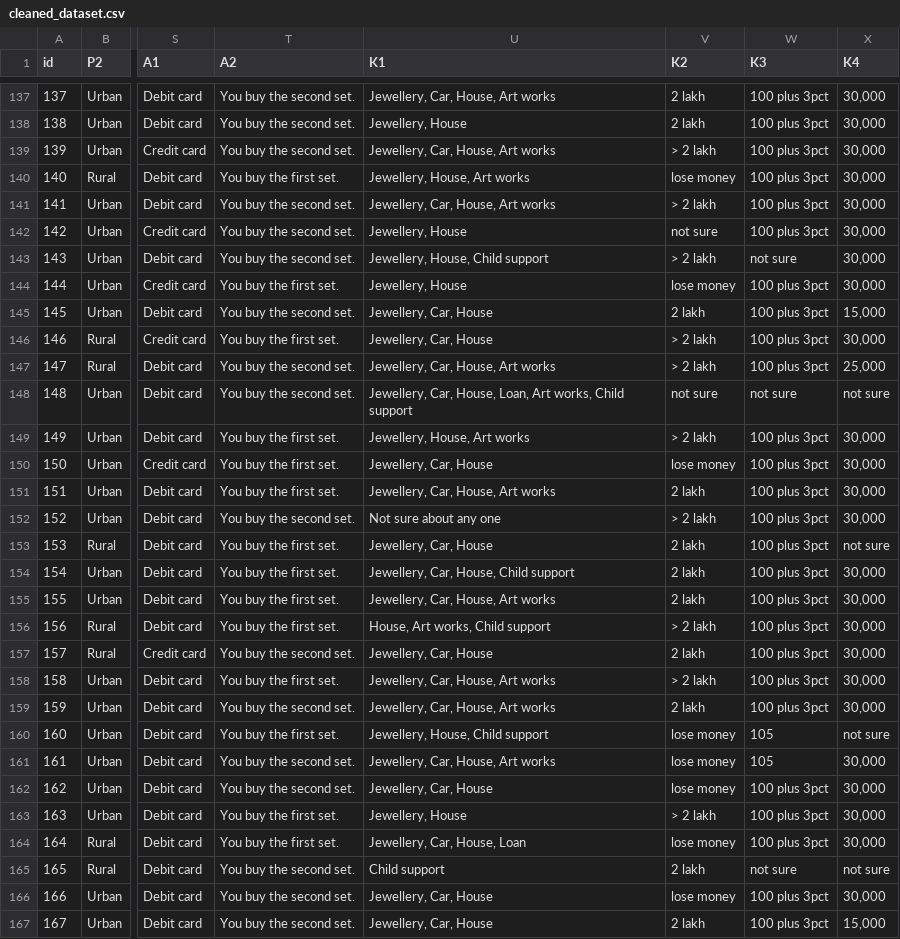
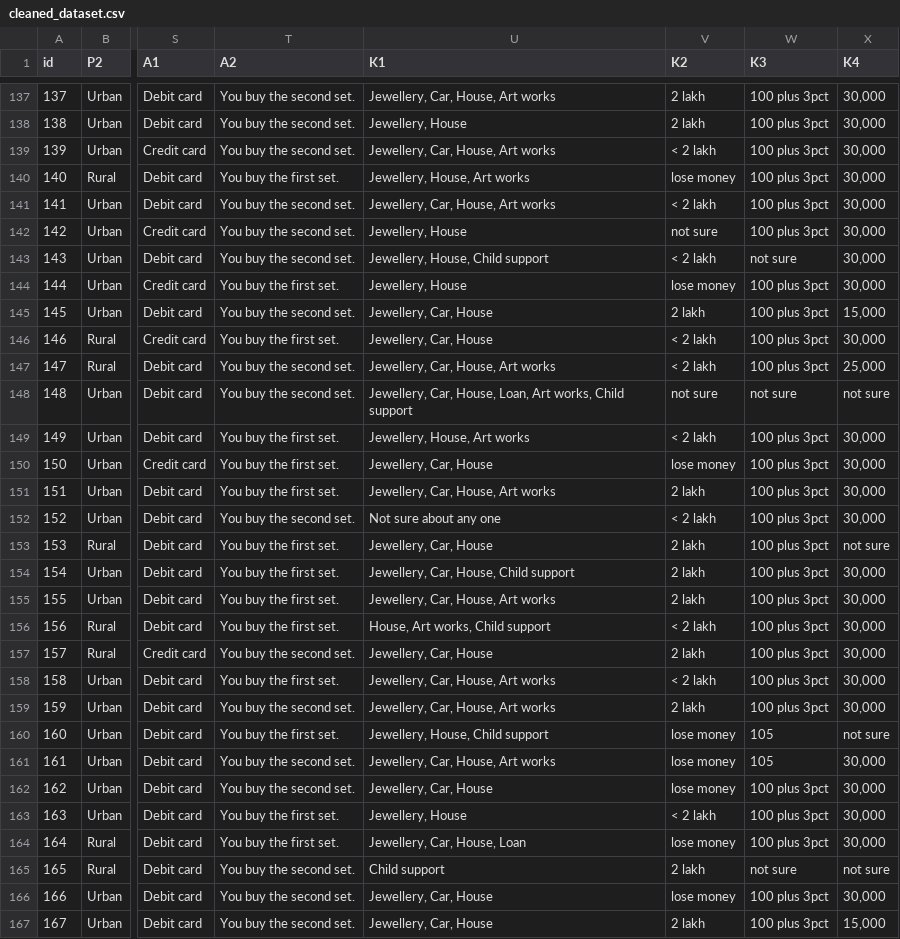
Before and after one commit to Roudranil/Financial-Literacy-project, a CSV file: cleaned_dataset.csv, drawn as a sheet; only a part is shown, gaps mark what is left out; the diff covers the shown part only; the diff names each change by its address in the sheet, - before the commit and + after, or states it on an @@ line.

```diff
--- a/cleaned_dataset.csv
+++ b/cleaned_dataset.csv
-V139 (K2): > 2 lakh
+V139 (K2): < 2 lakh
-V141 (K2): > 2 lakh
+V141 (K2): < 2 lakh
-V143 (K2): > 2 lakh
+V143 (K2): < 2 lakh
-V146:V147 (K2): > 2 lakh
+V146:V147 (K2): < 2 lakh
-V149 (K2): > 2 lakh
+V149 (K2): < 2 lakh
-V152 (K2): > 2 lakh
+V152 (K2): < 2 lakh
-V156 (K2): > 2 lakh
+V156 (K2): < 2 lakh
-V158 (K2): > 2 lakh
+V158 (K2): < 2 lakh
-V163 (K2): > 2 lakh
+V163 (K2): < 2 lakh
```
Also changed, not shown: 36 edited cells elsewhere in this file, 2 other files.
